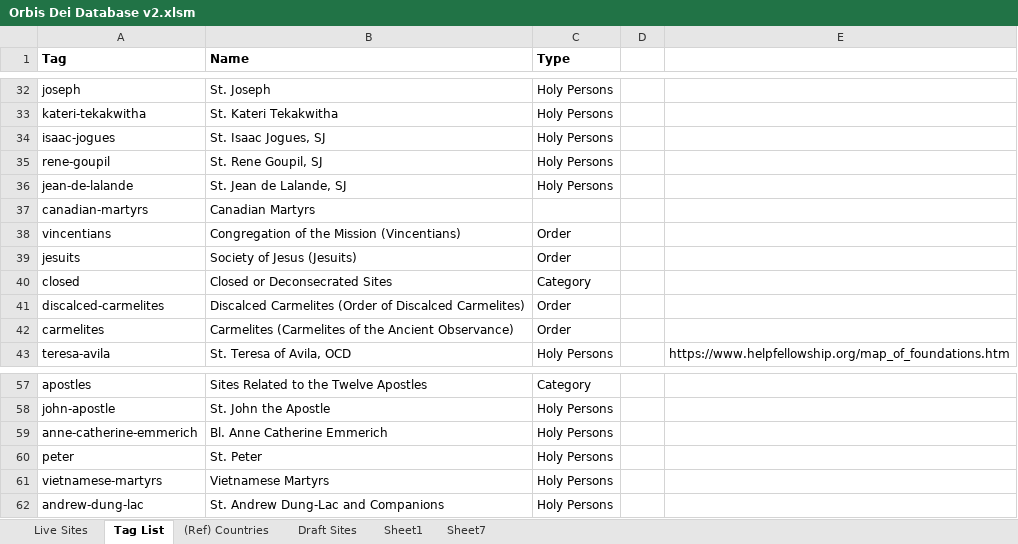
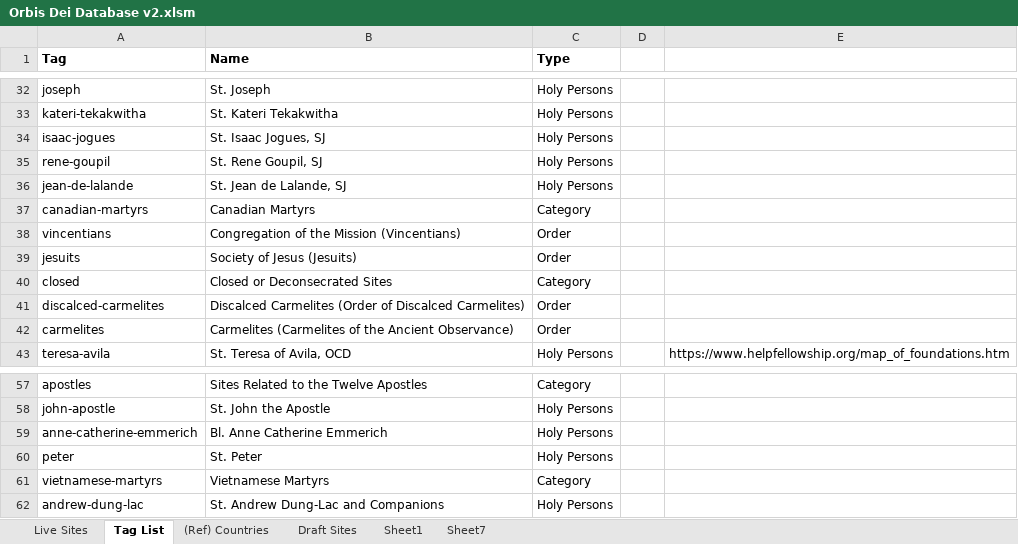
Before and after one commit to orbis-dei/orbis-dei.github.io, an Excel workbook: Orbis Dei Database v2.xlsm, sheet Tag List, drawn as a sheet; only a part is shown, gaps mark what is left out; values as stored, in another font and other column widths than the file's, no borders; the diff names each change by its address in the sheet, - before the commit and + after, or states it on an @@ line.

```diff
--- a/Orbis Dei Database v2.xlsm (sheet Tag List)
+++ b/Orbis Dei Database v2.xlsm (sheet Tag List)
-C37 (Type): (empty)
+C37 (Type): Category
-C61 (Type): Holy Persons
+C61 (Type): Category
```
Also changed, not shown: sheet Live Sites, formulas that keep their value.
